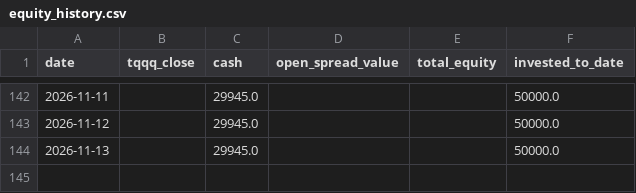
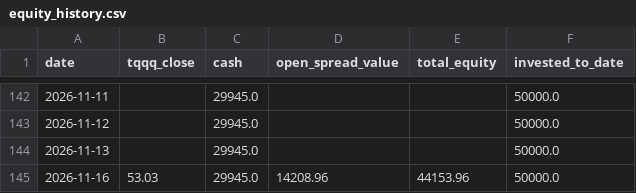
Before and after one commit to glatt-git/tqqq-journey, a CSV file: data/equity_history.csv, drawn as a sheet; only a part is shown, gaps mark what is left out.

```diff
--- a/data/equity_history.csv
+++ b/data/equity_history.csv
@@ -144 +144,2 @@ date,tqqq_close,cash,open_spread_value,total_equity,invested_to_date
 2026-11-13,,29945.0,,,50000.0
+2026-11-16,53.03,29945.0,14208.96,44153.96,50000.0
```
